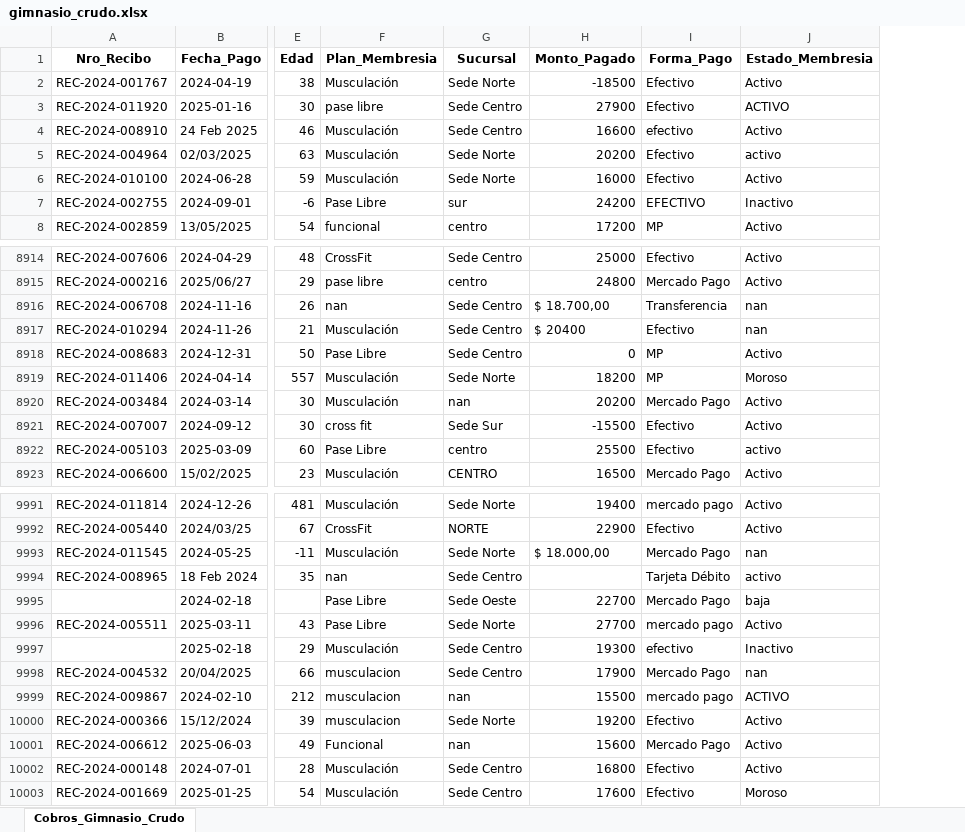
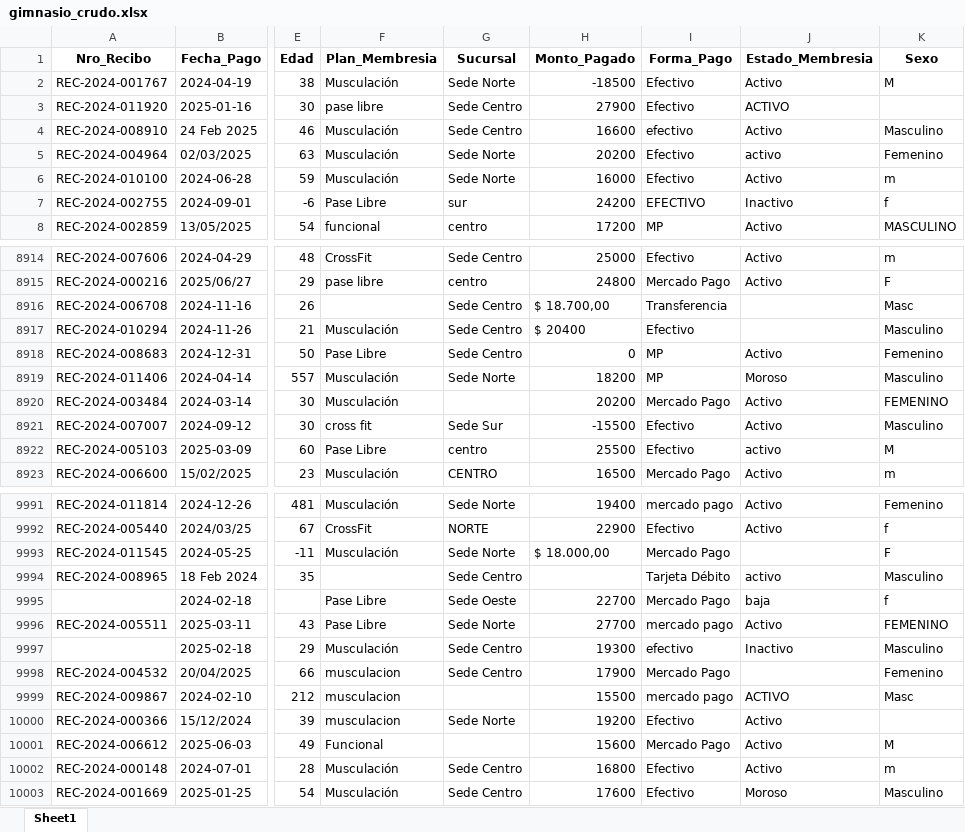
Before and after one commit to TomaasVegaa/proyectofindeano, an Excel workbook: gimnasio_crudo.xlsx, sheet Sheet1, drawn as a sheet; only a part is shown, gaps mark what is left out; values as stored, in another font and other column widths than the file's, no borders; the diff covers the shown part only; the diff names each change by its address in the sheet, - before the commit and + after, or states it on an @@ line.

```diff
--- a/gimnasio_crudo.xlsx (sheet Sheet1)
+++ b/gimnasio_crudo.xlsx (sheet Sheet1)
-sheet tab: Cobros_Gimnasio_Crudo
+sheet tab: Sheet1
+column K (Sexo), rows 2-8: M |  | Masculino | Femenino | m | f | MASCULINO; rows 8914-8923: m | F | Masc | Masculino | Femenino | Masculino | FEMENINO | Masculino | M | m; rows 9991-10003: Femenino | f | F | Masculino | f | FEMENINO | Masculino | Femenino | Masc |  | M | m | Masculino
-F8916 (Plan_Membresia): nan
+F8916 (Plan_Membresia): (empty)
-J8916:J8917 (Estado_Membresia): nan
+J8916:J8917 (Estado_Membresia): (empty)
-G8920 (Sucursal): nan
+G8920 (Sucursal): (empty)
-J9993 (Estado_Membresia): nan
+J9993 (Estado_Membresia): (empty)
-F9994 (Plan_Membresia): nan
+F9994 (Plan_Membresia): (empty)
-J9998 (Estado_Membresia): nan
+J9998 (Estado_Membresia): (empty)
-G9999 (Sucursal): nan
+G9999 (Sucursal): (empty)
-G10001 (Sucursal): nan
+G10001 (Sucursal): (empty)
```
Also changed, not shown: 715 edited cells elsewhere in this sheet, gimnasio_limpio.xlsx, 5 other files.
